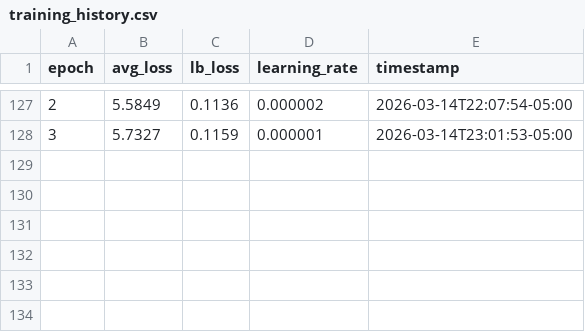
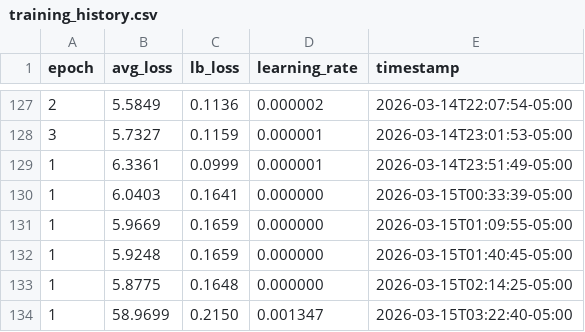
Before and after one commit to golangast/gollemer, a CSV file: training_history.csv, drawn as a sheet; only a part is shown, gaps mark what is left out; the diff names each change by its address in the sheet, - before the commit and + after, or states it on an @@ line.

```diff
--- a/training_history.csv
+++ b/training_history.csv
+row 129: 1 | 6.3361 | 0.0999 | 0.000001 | 2026-03-14T23:51:49-05:00
+row 130: 1 | 6.0403 | 0.1641 | 0.000000 | 2026-03-15T00:33:39-05:00
+row 131: 1 | 5.9669 | 0.1659 | 0.000000 | 2026-03-15T01:09:55-05:00
+row 132: 1 | 5.9248 | 0.1659 | 0.000000 | 2026-03-15T01:40:45-05:00
+row 133: 1 | 5.8775 | 0.1648 | 0.000000 | 2026-03-15T02:14:25-05:00
+row 134: 1 | 58.9699 | 0.2150 | 0.001347 | 2026-03-15T03:22:40-05:00
```
Also changed, not shown: 15 other files.
